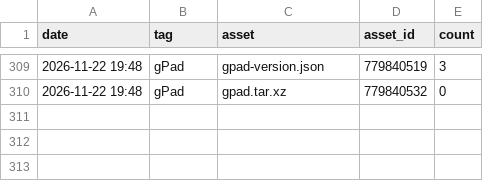
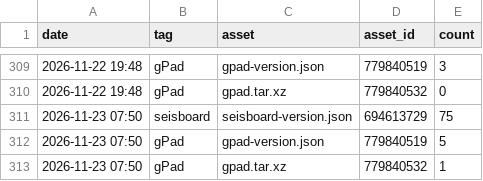
Before and after one commit to daniscoder/daniscoder.github.io, a CSV file: stats/downloads.csv, drawn as a sheet; only a part is shown, gaps mark what is left out.

```diff
--- a/stats/downloads.csv
+++ b/stats/downloads.csv
@@ -310 +310,4 @@ date,tag,asset,asset_id,count
 2026-11-22 19:48,gPad,gpad.tar.xz,779840532,0
+2026-11-23 07:50,seisboard,seisboard-version.json,694613729,75
+2026-11-23 07:50,gPad,gpad-version.json,779840519,5
+2026-11-23 07:50,gPad,gpad.tar.xz,779840532,1
```
